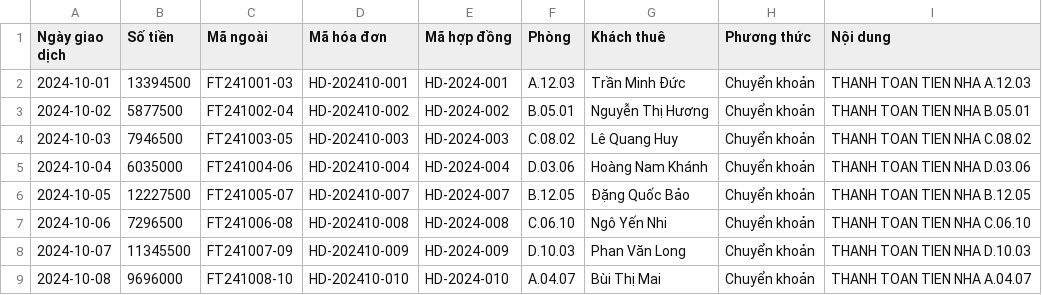
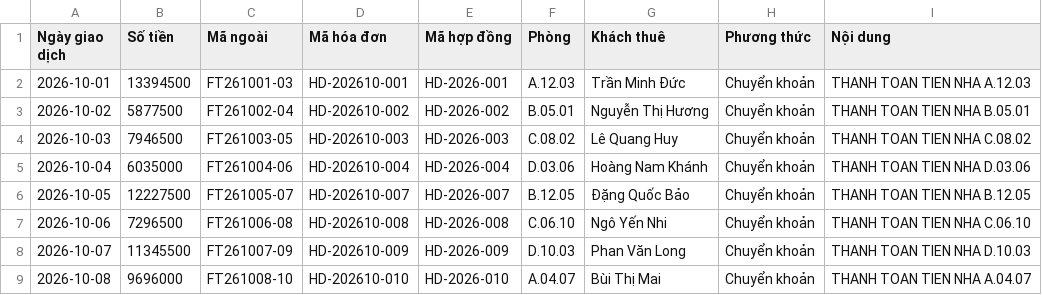
Before and after one commit to Truong2/Timo_house_demo, a CSV file: mockup/assets/samples/mau-bang-ke-thu-tien.csv, drawn as a sheet; only a part is shown; the diff covers the shown part only.

```diff
--- a/mockup/assets/samples/mau-bang-ke-thu-tien.csv
+++ b/mockup/assets/samples/mau-bang-ke-thu-tien.csv
@@ -1,9 +1,9 @@
 Ngày giao dịch,Số tiền,Mã ngoài,Mã hóa đơn,Mã hợp đồng,Phòng,Khách thuê,Phương thức,Nội dung
-2024-10-01,13394500,FT241001-03,HD-202410-001,HD-2024-001,A.12.03,Trần Minh Đức,Chuyển khoản,THANH TOAN TIEN NHA A.12.03
-2024-10-02,5877500,FT241002-04,HD-202410-002,HD-2024-002,B.05.01,Nguyễn Thị Hương,Chuyển khoản,THANH TOAN TIEN NHA B.05.01
-2024-10-03,7946500,FT241003-05,HD-202410-003,HD-2024-003,C.08.02,Lê Quang Huy,Chuyển khoản,THANH TOAN TIEN NHA C.08.02
-2024-10-04,6035000,FT241004-06,HD-202410-004,HD-2024-004,D.03.06,Hoàng Nam Khánh,Chuyển khoản,THANH TOAN TIEN NHA D.03.06
-2024-10-05,12227500,FT241005-07,HD-202410-007,HD-2024-007,B.12.05,Đặng Quốc Bảo,Chuyển khoản,THANH TOAN TIEN NHA B.12.05
-2024-10-06,7296500,FT241006-08,HD-202410-008,HD-2024-008,C.06.10,Ngô Yến Nhi,Chuyển khoản,THANH TOAN TIEN NHA C.06.10
-2024-10-07,11345500,FT241007-09,HD-202410-009,HD-2024-009,D.10.03,Phan Văn Long,Chuyển khoản,THANH TOAN TIEN NHA D.10.03
-2024-10-08,9696000,FT241008-10,HD-202410-010,HD-2024-010,A.04.07,Bùi Thị Mai,Chuyển khoản,THANH TOAN TIEN NHA A.04.07
+2026-10-01,13394500,FT261001-03,HD-202610-001,HD-2026-001,A.12.03,Trần Minh Đức,Chuyển khoản,THANH TOAN TIEN NHA A.12.03
+2026-10-02,5877500,FT261002-04,HD-202610-002,HD-2026-002,B.05.01,Nguyễn Thị Hương,Chuyển khoản,THANH TOAN TIEN NHA B.05.01
+2026-10-03,7946500,FT261003-05,HD-202610-003,HD-2026-003,C.08.02,Lê Quang Huy,Chuyển khoản,THANH TOAN TIEN NHA C.08.02
+2026-10-04,6035000,FT261004-06,HD-202610-004,HD-2026-004,D.03.06,Hoàng Nam Khánh,Chuyển khoản,THANH TOAN TIEN NHA D.03.06
+2026-10-05,12227500,FT261005-07,HD-202610-007,HD-2026-007,B.12.05,Đặng Quốc Bảo,Chuyển khoản,THANH TOAN TIEN NHA B.12.05
+2026-10-06,7296500,FT261006-08,HD-202610-008,HD-2026-008,C.06.10,Ngô Yến Nhi,Chuyển khoản,THANH TOAN TIEN NHA C.06.10
+2026-10-07,11345500,FT261007-09,HD-202610-009,HD-2026-009,D.10.03,Phan Văn Long,Chuyển khoản,THANH TOAN TIEN NHA D.10.03
+2026-10-08,9696000,FT261008-10,HD-202610-010,HD-2026-010,A.04.07,Bùi Thị Mai,Chuyển khoản,THANH TOAN TIEN NHA A.04.07
```
Also changed, not shown: 40 edited cells elsewhere in this file, mockup/assets/samples/mau-import-hoa-don.csv, mockup/assets/samples/mau-import-khach-thue.csv, 29 other files.
